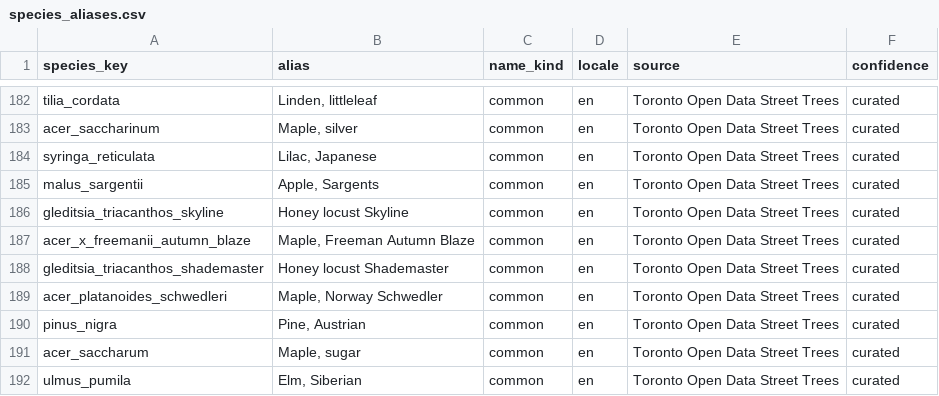
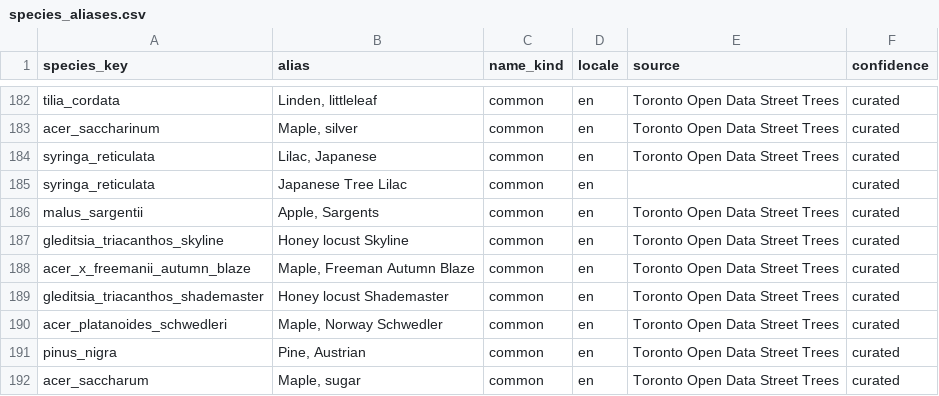
Before and after one commit to wisemang/drzewo, a CSV file: seeds/species_aliases.csv, drawn as a sheet; only a part is shown, gaps mark what is left out; the shorter side is filled out with more unchanged rows; the diff names each change by its address in the sheet, - before the commit and + after, or states it on an @@ line.

Commit message:
Rename Japanese lilac display name

```diff
--- a/seeds/species_aliases.csv
+++ b/seeds/species_aliases.csv
+row 185: syringa_reticulata | Japanese Tree Lilac | common | en |  | curated
```
Also changed, not shown: seeds/species.csv, 1 other file.
